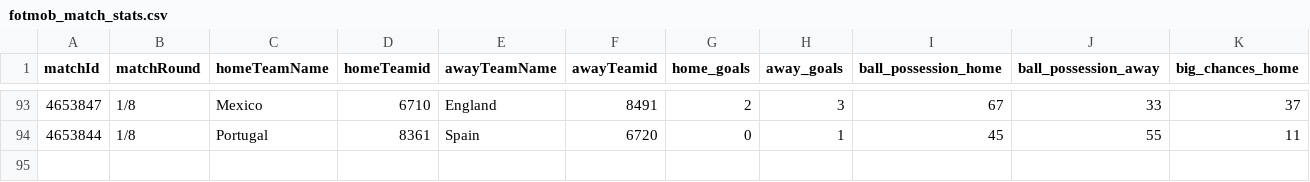
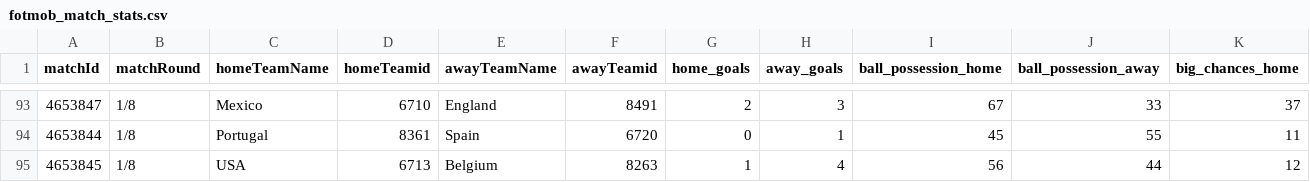
Before and after one commit to bolaxel/wcup26, a CSV file: matchStats/csv/fotmob_match_stats.csv, drawn as a sheet; only a part is shown, gaps mark what is left out; rows hold the shown columns only; the diff names each change by its address in the sheet, - before the commit and + after, or states it on an @@ line.

```diff
--- a/matchStats/csv/fotmob_match_stats.csv
+++ b/matchStats/csv/fotmob_match_stats.csv
+row 95: 4653845 | 1/8 | USA | 6713 | Belgium | 8263 | 1 | 4 | 56 | 44 | 12
```
Also changed, not shown: goals/csv/awayScorers.csv, goals/csv/homeScorers.csv, 4 other files.
